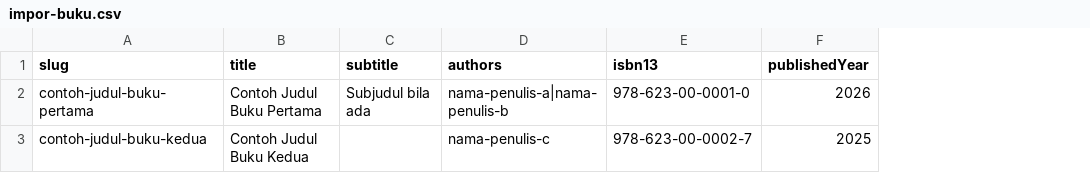
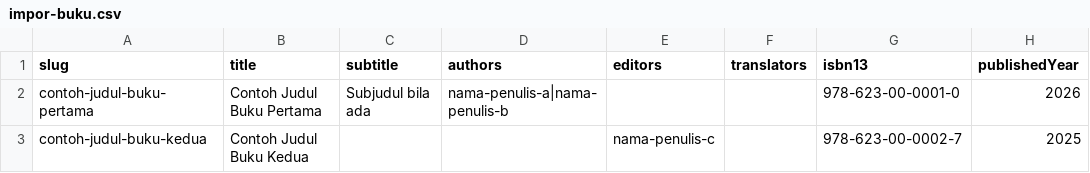
Before and after one commit to PopuliCenter/Yayasan_PI_Terbit, a CSV file: web/public/templat/impor-buku.csv, drawn as a sheet; only a part is shown; the diff names each change by its address in the sheet, - before the commit and + after, or states it on an @@ line.

```diff
--- a/web/public/templat/impor-buku.csv
+++ b/web/public/templat/impor-buku.csv
+column E (editors), row 3: nama-penulis-c
+column F (translators), empty
-D3 (authors): nama-penulis-c
+D3 (authors): (empty)
```
Also changed, not shown: 19 other files.
